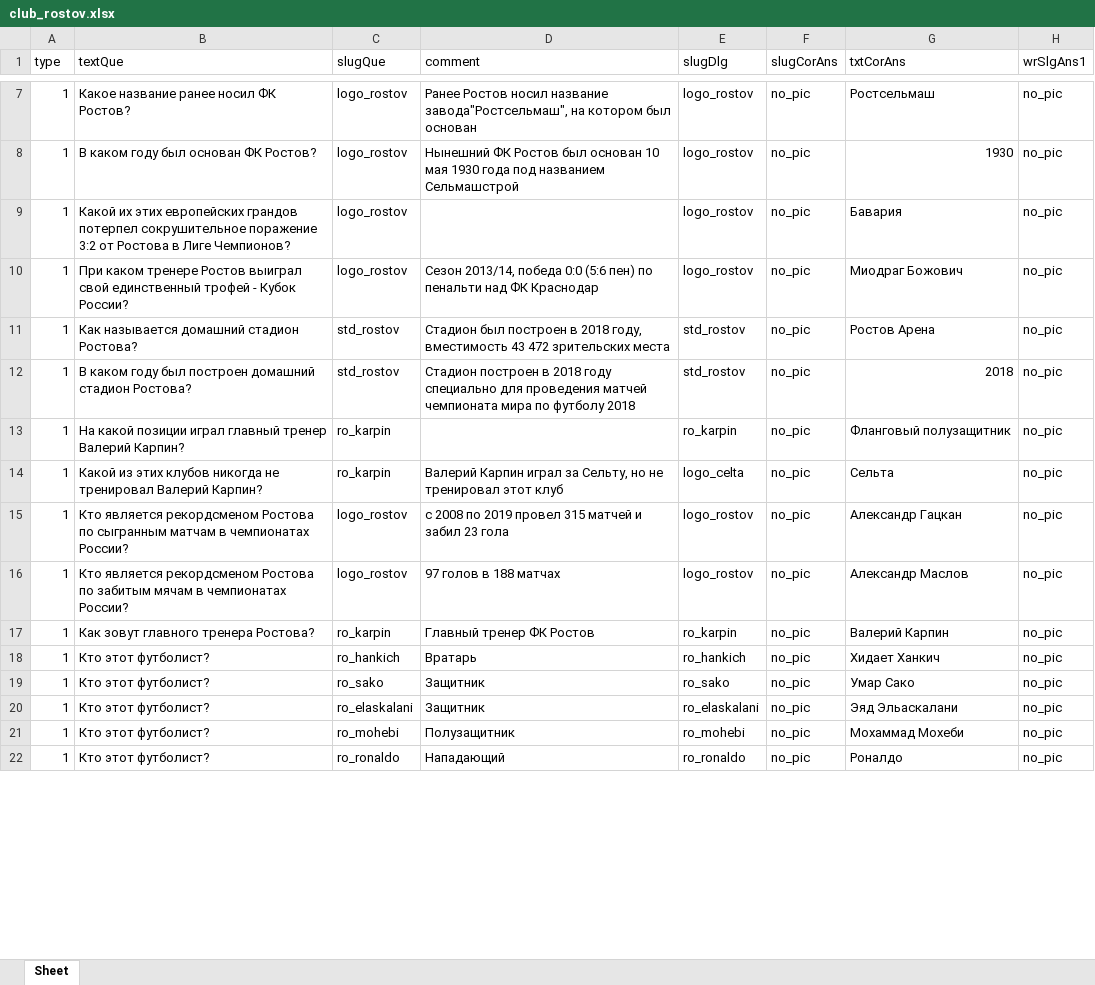
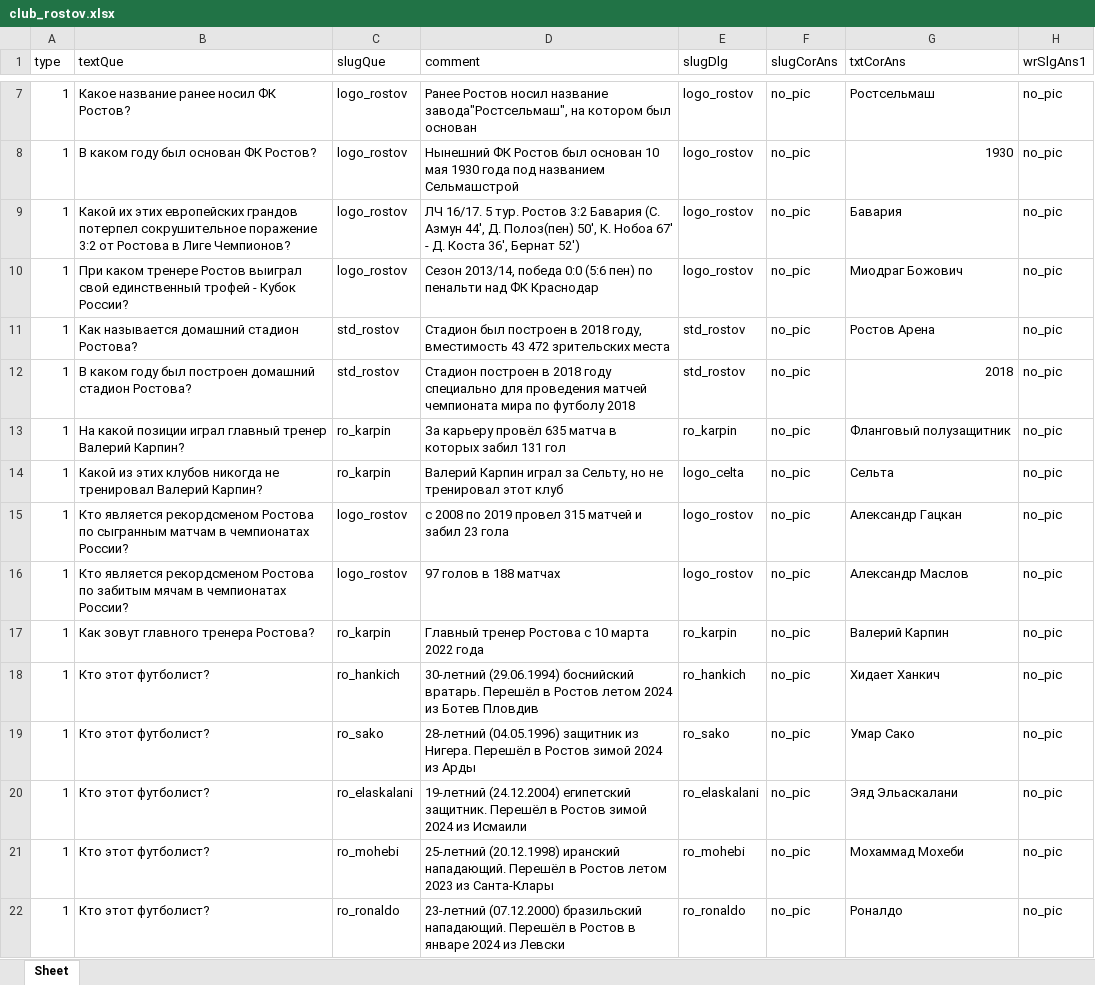
Before and after one commit to amaranth64/amaranth64.github.io, an Excel workbook: RPL_V2/xlsx/club_rostov.xlsx, sheet Sheet, drawn as a sheet; only a part is shown, gaps mark what is left out; values as stored, in another font and other column widths than the file's, no cell formats; the diff covers the shown part only; the diff names each change by its address in the sheet, - before the commit and + after, or states it on an @@ line.

```diff
--- a/RPL_V2/xlsx/club_rostov.xlsx (sheet Sheet)
+++ b/RPL_V2/xlsx/club_rostov.xlsx (sheet Sheet)
-D9 (comment): (empty)
+D9 (comment): ЛЧ 16/17. 5 тур. Ростов 3:2 Бавария (С. Азмун 44', Д. Полоз(пен) 50', К. Нобоа 67' - Д. Коста 36', Бернат 52')
-D13 (comment): (empty)
+D13 (comment): За карьеру провёл 635 матча в которых забил 131 гол
-D17 (comment): Главный тренер ФК Ростов
+D17 (comment): Главный тренер Ростова с 10 марта 2022 года
-D18 (comment): Вратарь
+D18 (comment): 30-летний (29.06.1994) боснийский вратарь. Перешёл в Ростов летом 2024 из Ботев Пловдив
-D19 (comment): Защитник
+D19 (comment): 28-летний (04.05.1996) защитник из Нигера. Перешёл в Ростов зимой 2024 из Арды
-D20 (comment): Защитник
+D20 (comment): 19-летний (24.12.2004) египетский защитник. Перешёл в Ростов зимой 2024 из Исмаили
-D21 (comment): Полузащитник
+D21 (comment): 25-летний (20.12.1998) иранский нападающий. Перешёл в Ростов летом 2023 из Санта-Клары
-D22 (comment): Нападающий
+D22 (comment): 23-летний (07.12.2000) бразильский нападающий. Перешёл в Ростов в январе 2024 из Левски
```
Also changed, not shown: 1 added row, 1 removed row and 10 edited cells elsewhere in this sheet, cell formats, 12 other files.
